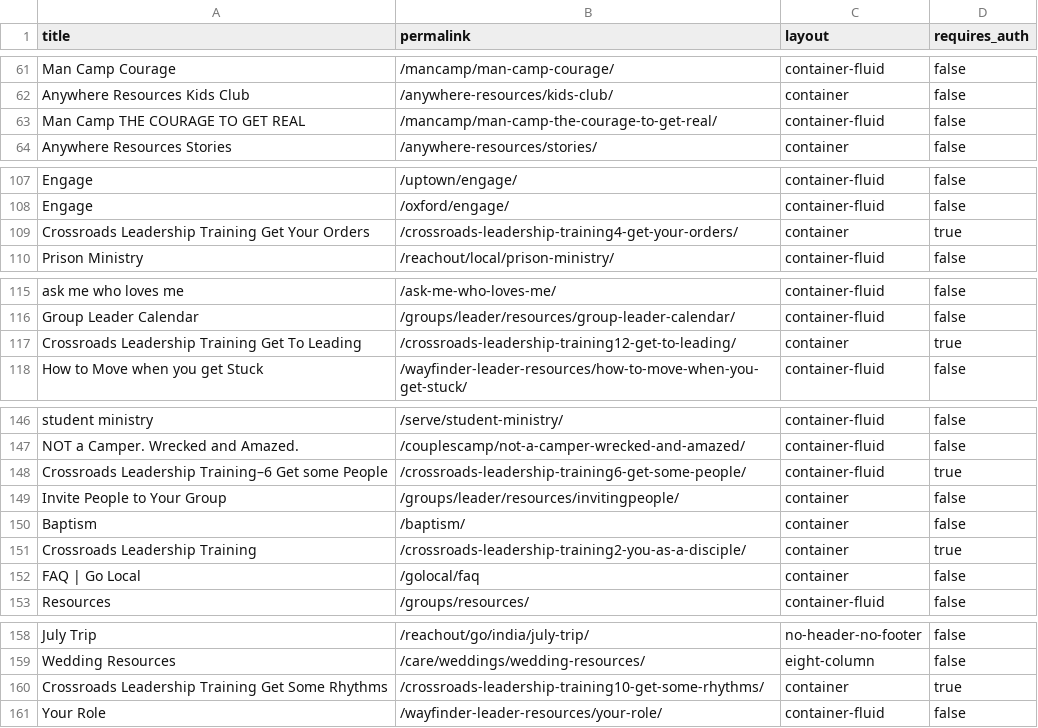
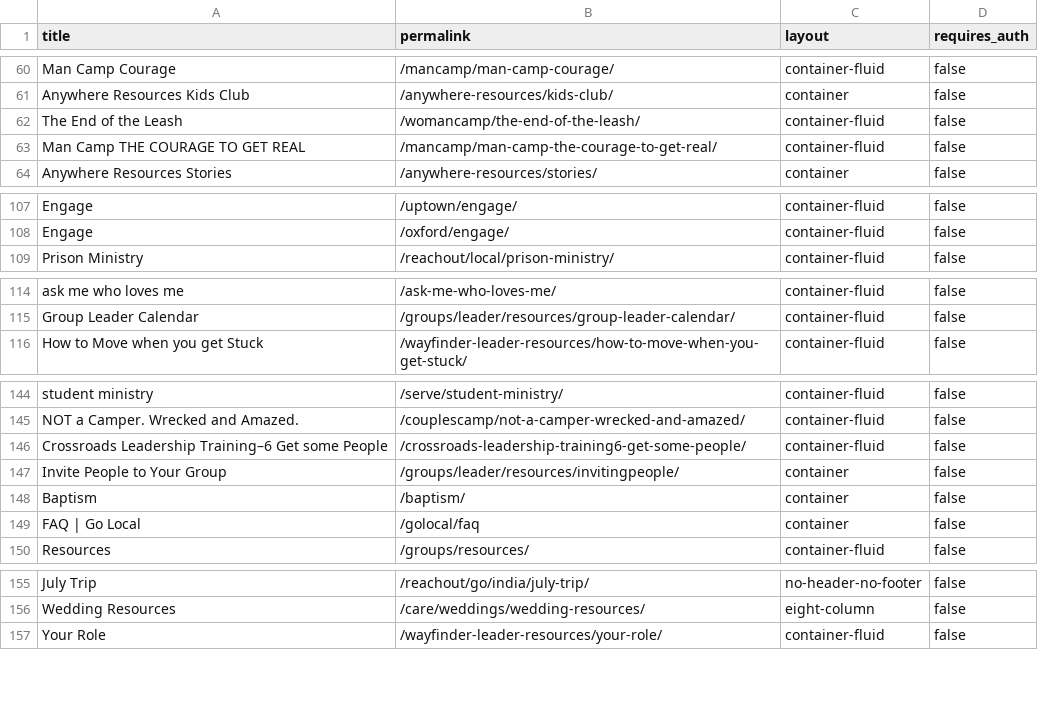
Before and after one commit to crdschurch/crds-jekyll-shared-templates, a CSV file: migrated-pages.csv, drawn as a sheet; only a part is shown, gaps mark what is left out; the diff covers the shown part only.

```diff
--- a/migrated-pages.csv
+++ b/migrated-pages.csv
@@ -62,2 +61,3 @@ Man Camp Courage,/mancamp/man-camp-courage/,container-fluid,false
 Anywhere Resources Kids Club,/anywhere-resources/kids-club/,container,false
+The End of the Leash,/womancamp/the-end-of-the-leash/,container-fluid,false
 Man Camp THE COURAGE TO GET REAL,/mancamp/man-camp-the-courage-to-get-real/,container-fluid,false
@@ -108,3 +108,2 @@ Engage,/uptown/engage/,container-fluid,false
 Engage,/oxford/engage/,container-fluid,false
-Crossroads Leadership Training Get Your Orders,/crossroads-leadership-training4-get-your-orders/,container,true
 Prison Ministry,/reachout/local/prison-ministry/,container-fluid,false
@@ -116,3 +115,2 @@ ask me who loves me,/ask-me-who-loves-me/,container-fluid,false
 Group Leader Calendar,/groups/leader/resources/group-leader-calendar/,container-fluid,false
-Crossroads Leadership Training Get To Leading,/crossroads-leadership-training12-get-to-leading/,container,true
 How to Move when you get Stuck,/wayfinder-leader-resources/how-to-move-when-you-get-stuck/,container-fluid,false
@@ -147,6 +145,5 @@ student ministry,/serve/student-ministry/,container-fluid,false
 NOT a Camper. Wrecked and Amazed.,/couplescamp/not-a-camper-wrecked-and-amazed/,container-fluid,false
-Crossroads Leadership Training–6 Get some People,/crossroads-leadership-training6-get-some-people/,container-fluid,true
+Crossroads Leadership Training–6 Get some People,/crossroads-leadership-training6-get-some-people/,container-fluid,false
 Invite People to Your Group,/groups/leader/resources/invitingpeople/,container,false
 Baptism,/baptism/,container,false
-Crossroads Leadership Training,/crossroads-leadership-training2-you-as-a-disciple/,container,true
 FAQ | Go Local,/golocal/faq,container,false
@@ -159,3 +156,2 @@ July Trip,/reachout/go/india/july-trip/,no-header-no-footer,false
 Wedding Resources,/care/weddings/wedding-resources/,eight-column,false
-Crossroads Leadership Training Get Some Rhythms,/crossroads-leadership-training10-get-some-rhythms/,container,true
 Your Role,/wayfinder-leader-resources/your-role/,container-fluid,false
```
Also changed, not shown: 6 added rows, 6 removed rows and 11 edited cells elsewhere in this file.
